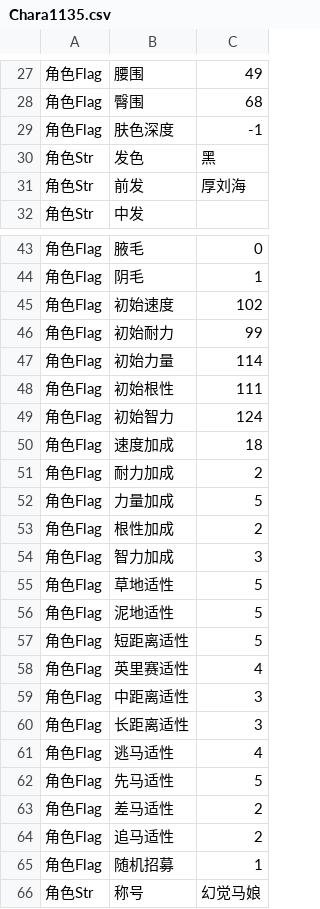
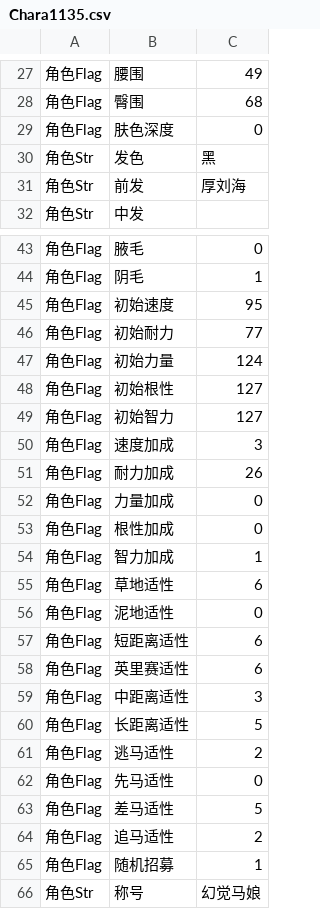
Before and after one commit to yikisi/2, a CSV file: csv/Chara/Chara1135.csv, drawn as a sheet; only a part is shown, gaps mark what is left out.

Commit message:
feat(chara): adds new character 136

```diff
--- a/csv/Chara/Chara1135.csv
+++ b/csv/Chara/Chara1135.csv
@@ -28,3 +28,3 @@
 角色Flag,臀围,68
-角色Flag,肤色深度,-1
+角色Flag,肤色深度,0
 角色Str,发色,黑
@@ -44,21 +44,21 @@
 角色Flag,阴毛,1
-角色Flag,初始速度,102
-角色Flag,初始耐力,99
-角色Flag,初始力量,114
-角色Flag,初始根性,111
-角色Flag,初始智力,124
-角色Flag,速度加成,18
-角色Flag,耐力加成,2
-角色Flag,力量加成,5
-角色Flag,根性加成,2
-角色Flag,智力加成,3
-角色Flag,草地适性,5
-角色Flag,泥地适性,5
-角色Flag,短距离适性,5
-角色Flag,英里赛适性,4
+角色Flag,初始速度,95
+角色Flag,初始耐力,77
+角色Flag,初始力量,124
+角色Flag,初始根性,127
+角色Flag,初始智力,127
+角色Flag,速度加成,3
+角色Flag,耐力加成,26
+角色Flag,力量加成,0
+角色Flag,根性加成,0
+角色Flag,智力加成,1
+角色Flag,草地适性,6
+角色Flag,泥地适性,0
+角色Flag,短距离适性,6
+角色Flag,英里赛适性,6
 角色Flag,中距离适性,3
-角色Flag,长距离适性,3
-角色Flag,逃马适性,4
-角色Flag,先马适性,5
-角色Flag,差马适性,2
+角色Flag,长距离适性,5
+角色Flag,逃马适性,2
+角色Flag,先马适性,0
+角色Flag,差马适性,5
 角色Flag,追马适性,2
```
Also changed, not shown: 1 other file.
